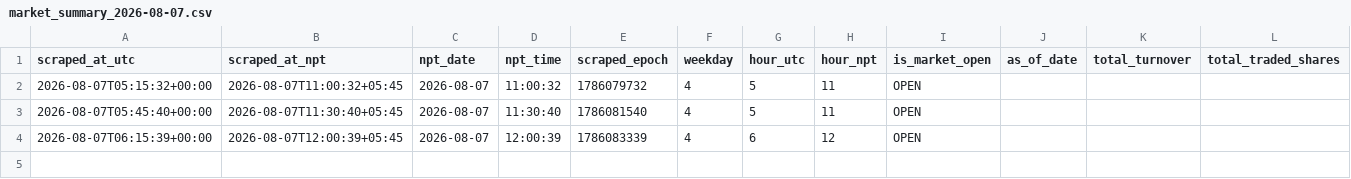
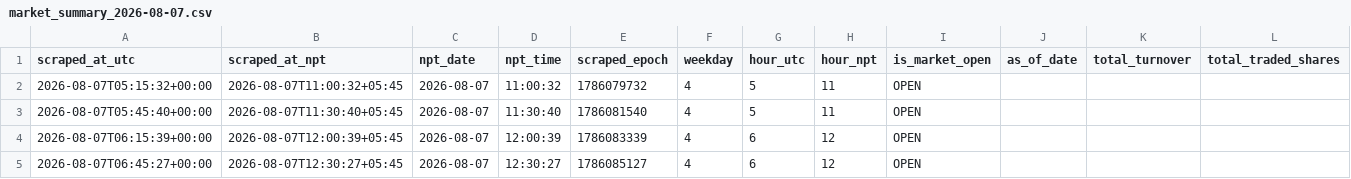
Before and after one commit to prabinbessie/scrapPy, a CSV file: data/nepse/2026/08/market_summary_2026-08-07.csv, drawn as a sheet; only a part is shown; rows hold the shown columns only; the diff names each change by its address in the sheet, - before the commit and + after, or states it on an @@ line.

```diff
--- a/data/nepse/2026/08/market_summary_2026-08-07.csv
+++ b/data/nepse/2026/08/market_summary_2026-08-07.csv
+row 5: 2026-08-07T06:45:27+00:00 | 2026-08-07T12:30:27+05:45 | 2026-08-07 | 12:30:27 | 1786085127 | 4 | 6 | 12 | OPEN
```
Also changed, not shown: 1 other file.
